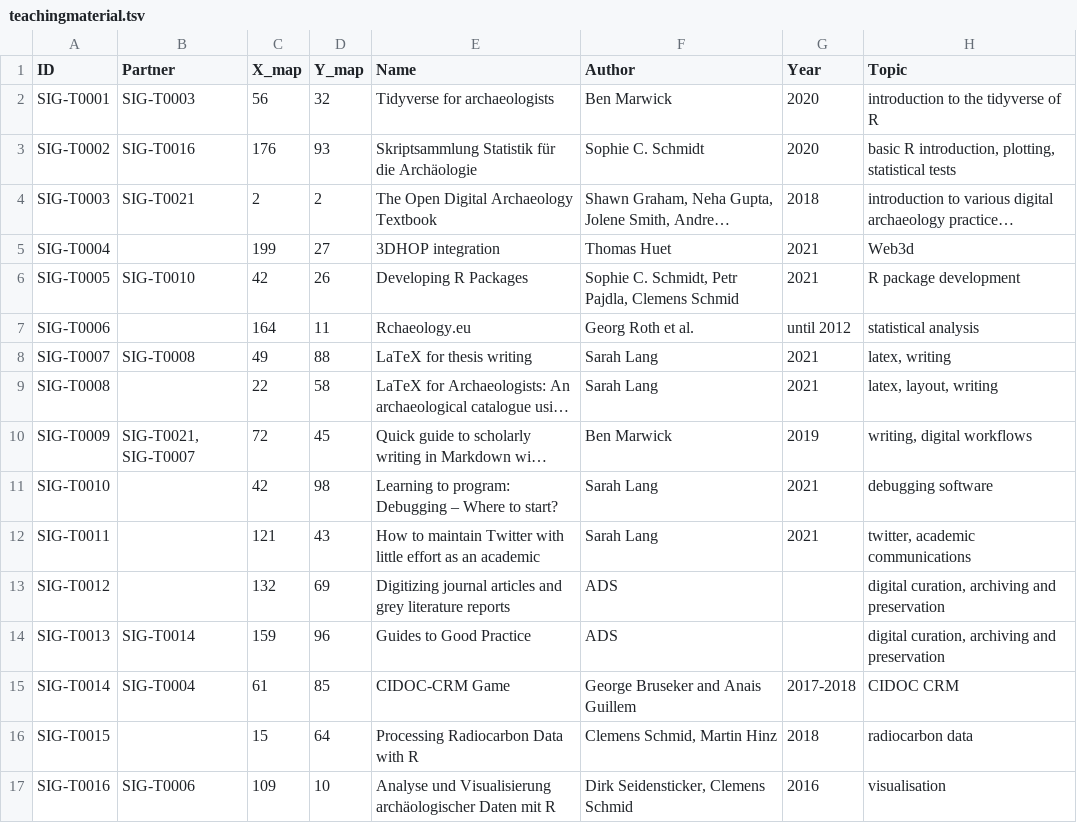
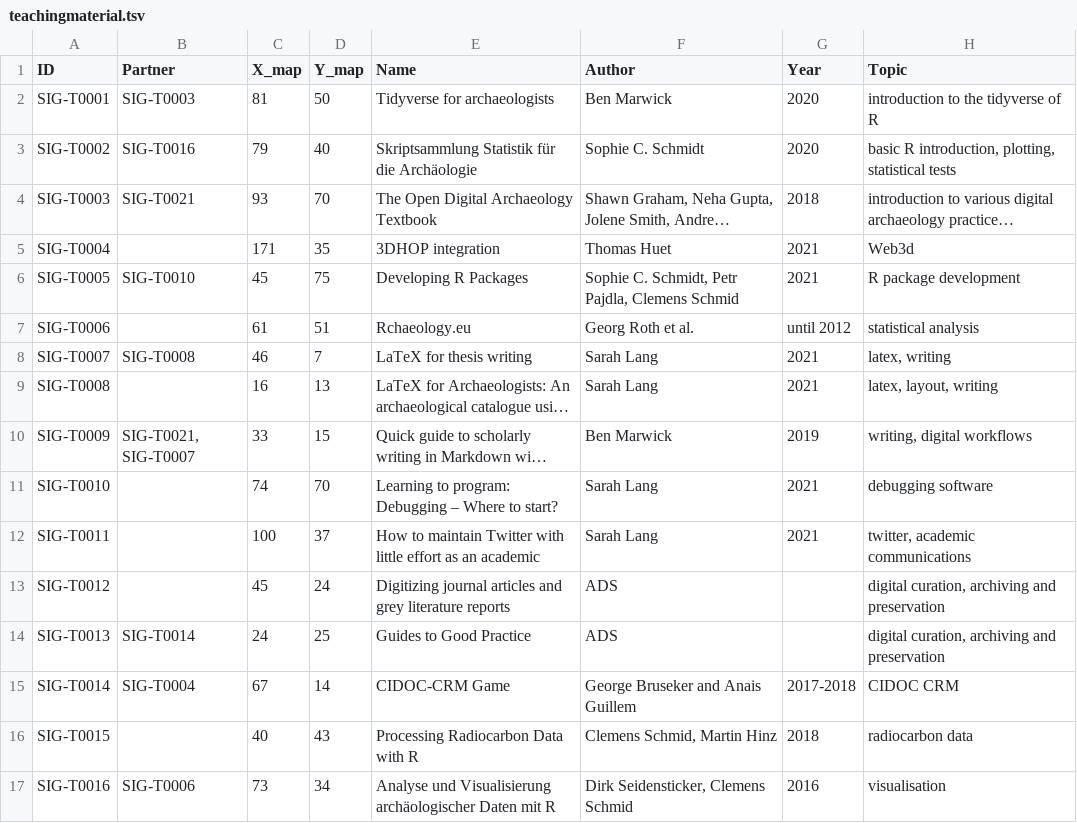
Before and after one commit to sslarch/MapofComputationalArchaeology, a TSV file: data/teachingmaterial.tsv, drawn as a sheet; only a part is shown; long unchanged cells end in …; the diff covers the shown part only; the diff names each change by its address in the sheet, - before the commit and + after, or states it on an @@ line.

```diff
--- a/data/teachingmaterial.tsv
+++ b/data/teachingmaterial.tsv
-C2 (X_map): 56
+C2 (X_map): 81
-D2 (Y_map): 32
+D2 (Y_map): 50
-C3 (X_map): 176
+C3 (X_map): 79
-D3 (Y_map): 93
+D3 (Y_map): 40
-C4 (X_map): 2
+C4 (X_map): 93
-D4 (Y_map): 2
+D4 (Y_map): 70
-C5 (X_map): 199
+C5 (X_map): 171
-D5 (Y_map): 27
+D5 (Y_map): 35
-C6 (X_map): 42
+C6 (X_map): 45
-D6 (Y_map): 26
+D6 (Y_map): 75
-C7 (X_map): 164
+C7 (X_map): 61
-D7 (Y_map): 11
+D7 (Y_map): 51
-C8 (X_map): 49
+C8 (X_map): 46
-D8 (Y_map): 88
+D8 (Y_map): 7
-C9 (X_map): 22
+C9 (X_map): 16
-D9 (Y_map): 58
+D9 (Y_map): 13
-C10 (X_map): 72
+C10 (X_map): 33
-D10 (Y_map): 45
+D10 (Y_map): 15
-C11 (X_map): 42
+C11 (X_map): 74
-D11 (Y_map): 98
+D11 (Y_map): 70
-C12 (X_map): 121
+C12 (X_map): 100
-D12 (Y_map): 43
+D12 (Y_map): 37
-C13 (X_map): 132
+C13 (X_map): 45
-D13 (Y_map): 69
+D13 (Y_map): 24
-C14 (X_map): 159
+C14 (X_map): 24
-D14 (Y_map): 96
+D14 (Y_map): 25
-C15 (X_map): 61
+C15 (X_map): 67
-D15 (Y_map): 85
+D15 (Y_map): 14
-C16 (X_map): 15
+C16 (X_map): 40
-D16 (Y_map): 64
+D16 (Y_map): 43
-C17 (X_map): 109
+C17 (X_map): 73
-D17 (Y_map): 10
+D17 (Y_map): 34
```
Also changed, not shown: 33 edited cells elsewhere in this file, 1 other file.
